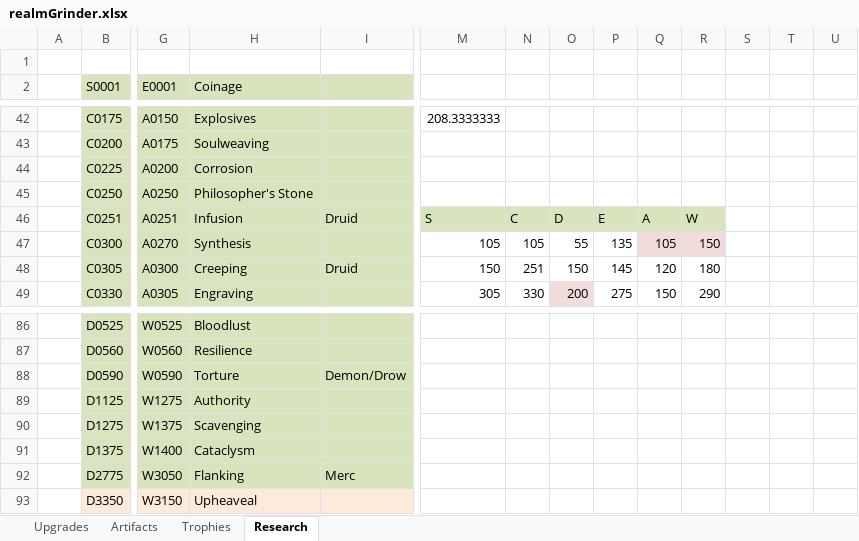
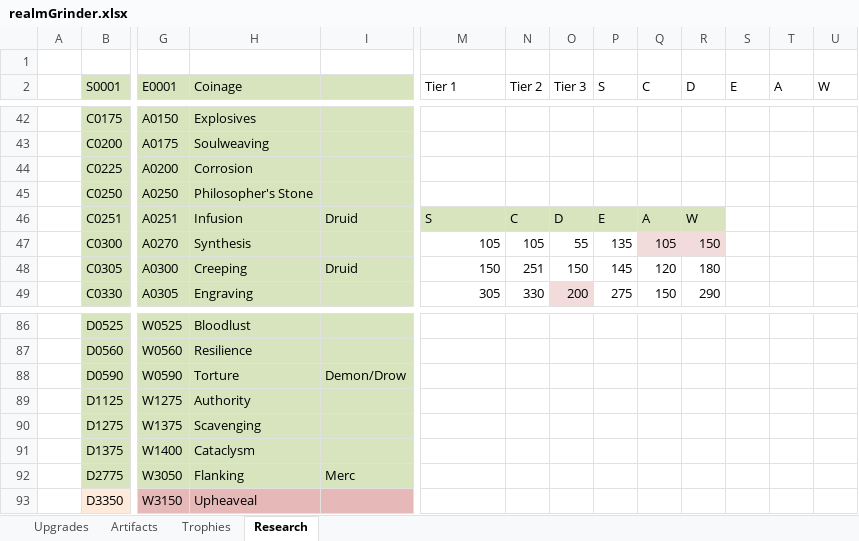
Before and after one commit to rwruss/tycoon, an Excel workbook: doc/realmGrinder.xlsx, sheet Research, drawn as a sheet; only a part is shown, gaps mark what is left out; values as stored, in another font and other column widths than the file's, no borders; the diff covers the shown part only; the diff names each change by its address in the sheet, - before the commit and + after, or states it on an @@ line.

```diff
--- a/doc/realmGrinder.xlsx (sheet Research)
+++ b/doc/realmGrinder.xlsx (sheet Research)
-M2: (empty)
+M2: Tier 1
-N2: (empty)
+N2: Tier 2
-O2: (empty)
+O2: Tier 3
-P2: (empty)
+P2: S
-Q2: (empty)
+Q2: C
-R2: (empty)
+R2: D
-S2: (empty)
+S2: E
-T2: (empty)
+T2: A
-U2: (empty)
+U2: W
-M42 (Tier 1): 208.3333333
+M42 (Tier 1): (empty)
-G93:I93 fill: #FDEADA
+G93:I93 fill: #E6B9B8
```
Also changed, not shown: 60 edited cells and cell formats elsewhere in this sheet, sheet Trophies, 1 other file.
